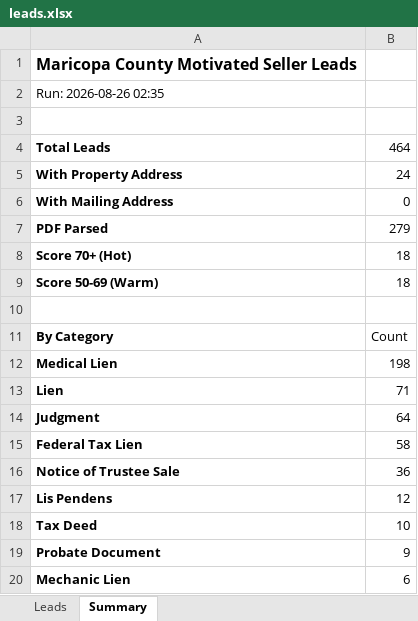
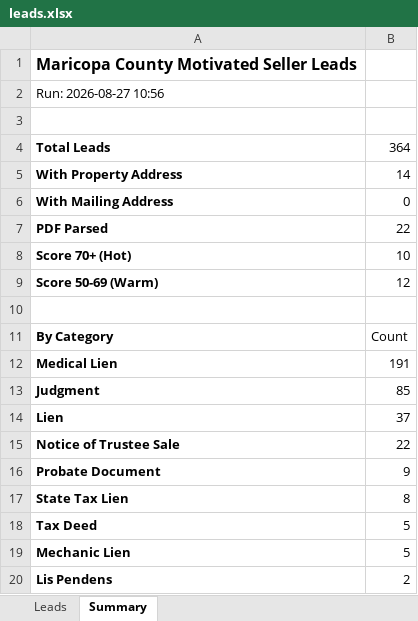
Before and after one commit to Darqsin/Four-Rings-CRM, an Excel workbook: data/leads.xlsx, sheet Summary, drawn as a sheet; values as stored, in another font and other column widths than the file's, no borders; removed rows and columns are numbered as before the commit, all else as after; the diff names each change by its address in the sheet, - before the commit and + after, or states it on an @@ line.

```diff
--- a/data/leads.xlsx (sheet Summary)
+++ b/data/leads.xlsx (sheet Summary)
-A2: Run: 2026-08-26 02:35
+A2: Run: 2026-08-27 10:56
-B4: 464
+B4: 364
-B5: 24
+B5: 14
-B7: 279
+B7: 22
-B8: 18
+B8: 10
-B9: 18
+B9: 12
-B12: 198
+B12: 191
-row 13: Lien | 71
-B13: 64
+B13: 85
-row 15: Federal Tax Lien | 58
+row 14: Lien | 37
-B15: 36
+B15: 22
-row 17: Lis Pendens | 12
-row 18: Tax Deed | 10
+row 17: State Tax Lien | 8
+row 18: Tax Deed | 5
-B19: 6
+B19: 5
+row 20: Lis Pendens | 2
```
Also changed, not shown: sheet Leads, 3 other files.
